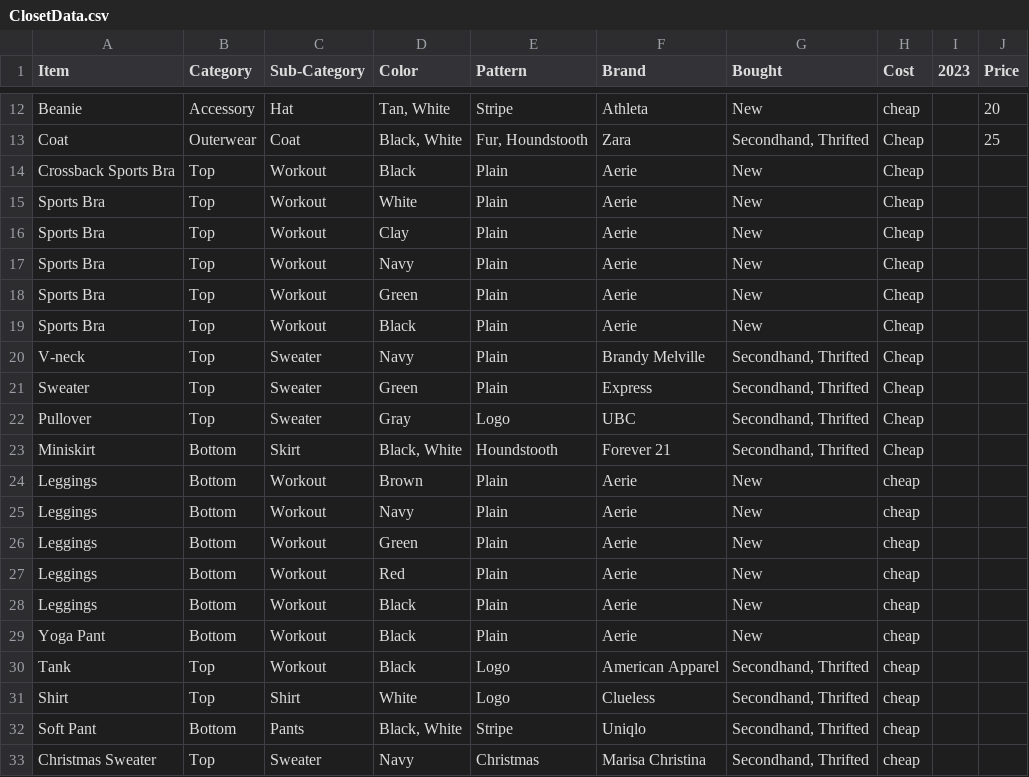
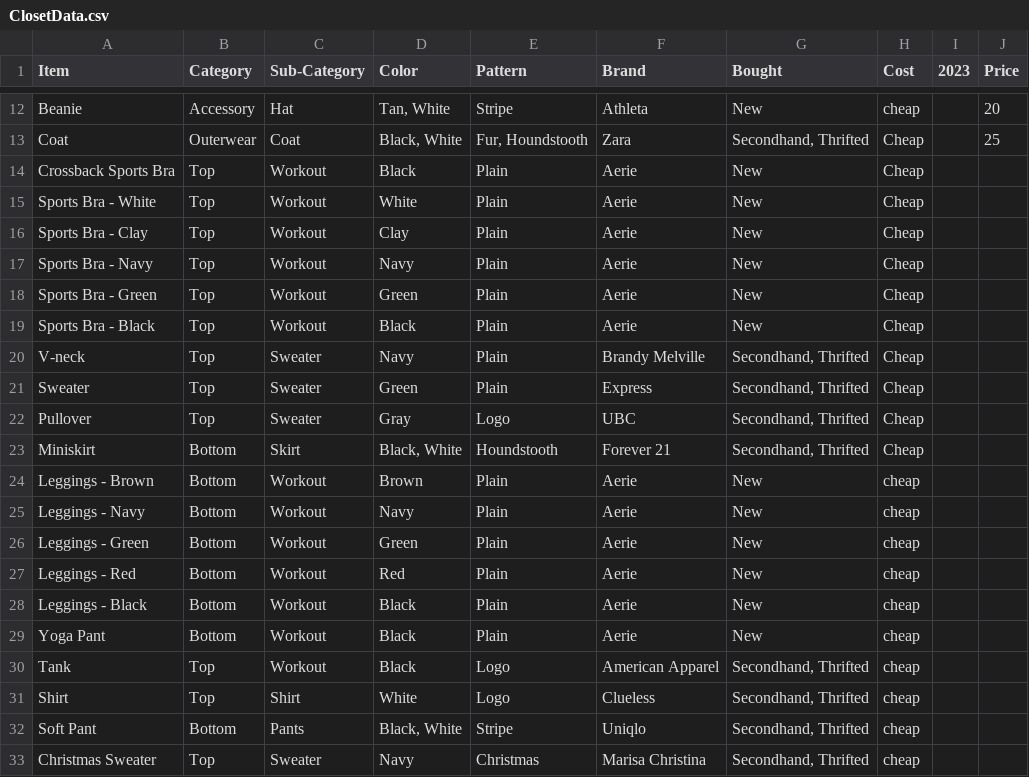
Before and after one commit to jasmineortega/SheWoreWhat, a CSV file: data/ClosetData.csv, drawn as a sheet; only a part is shown, gaps mark what is left out.

Commit message:
data: update closet

```diff
--- a/data/ClosetData.csv
+++ b/data/ClosetData.csv
@@ -14,7 +14,7 @@ Coat,Outerwear,Coat,"Black, White","Fur, Houndstooth",Zara,"Secondhand, Thrifted
 Crossback Sports Bra,Top,Workout ,Black,Plain,Aerie,New,Cheap,,
-Sports Bra,Top,Workout ,White,Plain,Aerie,New,Cheap,,
-Sports Bra,Top,Workout ,Clay,Plain,Aerie,New,Cheap,,
-Sports Bra,Top,Workout ,Navy,Plain,Aerie,New,Cheap,,
-Sports Bra,Top,Workout ,Green,Plain,Aerie,New,Cheap,,
-Sports Bra,Top,Workout ,Black,Plain,Aerie,New,Cheap,,
+Sports Bra - White,Top,Workout ,White,Plain,Aerie,New,Cheap,,
+Sports Bra - Clay,Top,Workout ,Clay,Plain,Aerie,New,Cheap,,
+Sports Bra - Navy ,Top,Workout ,Navy,Plain,Aerie,New,Cheap,,
+Sports Bra - Green,Top,Workout ,Green,Plain,Aerie,New,Cheap,,
+Sports Bra - Black,Top,Workout ,Black,Plain,Aerie,New,Cheap,,
 V-neck,Top,Sweater,Navy,Plain,Brandy Melville,"Secondhand, Thrifted",Cheap,,
@@ -23,7 +23,7 @@ Pullover,Top,Sweater,Gray,Logo,UBC,"Secondhand, Thrifted",Cheap,,
 Miniskirt,Bottom,Skirt,"Black, White",Houndstooth,Forever 21,"Secondhand, Thrifted",Cheap,,
-Leggings,Bottom,Workout ,Brown,Plain,Aerie,New,cheap,,
-Leggings,Bottom,Workout ,Navy,Plain,Aerie,New,cheap,,
-Leggings,Bottom,Workout ,Green,Plain,Aerie,New,cheap,,
-Leggings,Bottom,Workout ,Red,Plain,Aerie,New,cheap,,
-Leggings,Bottom,Workout ,Black,Plain,Aerie,New,cheap,,
+Leggings - Brown,Bottom,Workout ,Brown,Plain,Aerie,New,cheap,,
+Leggings - Navy,Bottom,Workout ,Navy,Plain,Aerie,New,cheap,,
+Leggings - Green,Bottom,Workout ,Green,Plain,Aerie,New,cheap,,
+Leggings - Red,Bottom,Workout ,Red,Plain,Aerie,New,cheap,,
+Leggings - Black,Bottom,Workout ,Black,Plain,Aerie,New,cheap,,
 Yoga Pant,Bottom,Workout ,Black,Plain,Aerie,New,cheap,,
```
